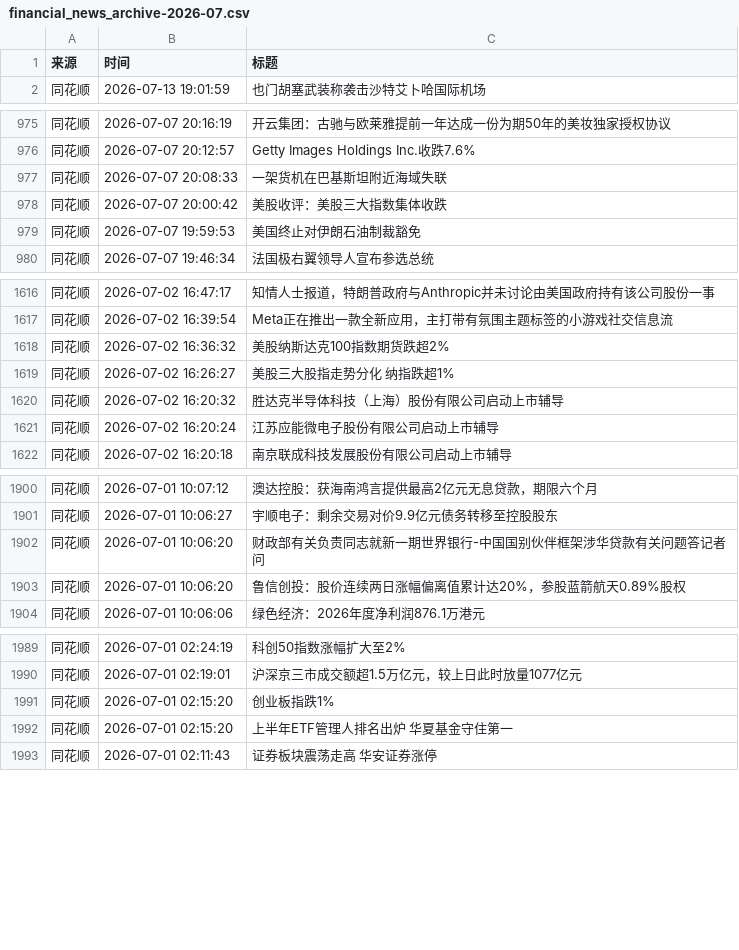
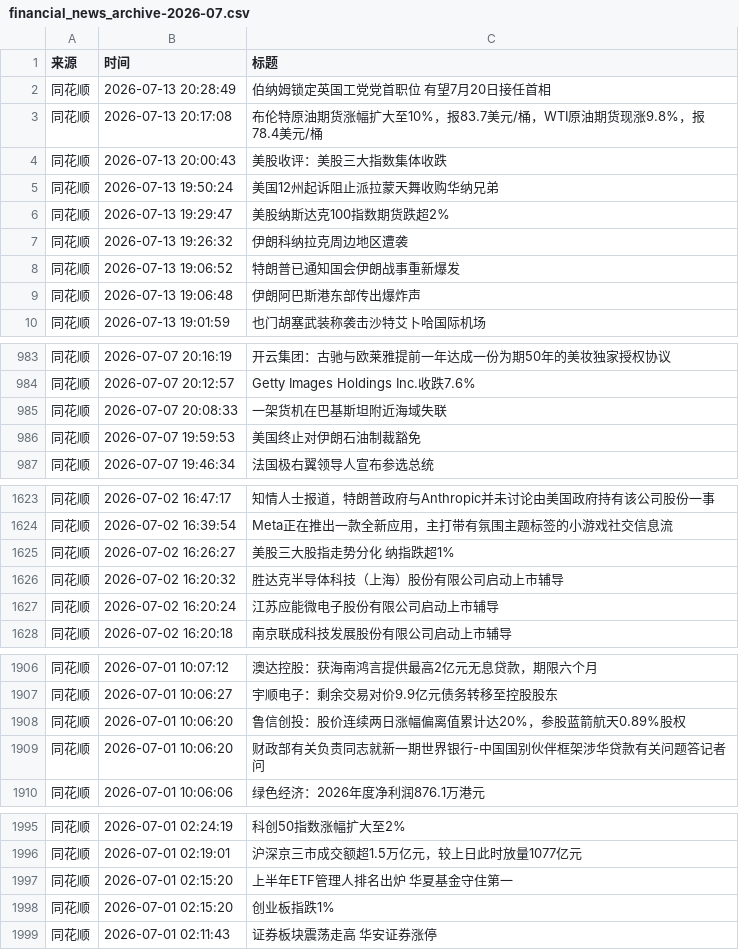
Before and after one commit to ZhangLi1984/AStockNews, a CSV file: financial_news_archive-2026-07.csv, drawn as a sheet; only a part is shown, gaps mark what is left out.

```diff
--- a/financial_news_archive-2026-07.csv
+++ b/financial_news_archive-2026-07.csv
@@ -1,2 +1,10 @@
 来源,时间,标题
+同花顺,2026-07-13 20:28:49,伯纳姆锁定英国工党党首职位 有望7月20日接任首相
+同花顺,2026-07-13 20:17:08,布伦特原油期货涨幅扩大至10%，报83.7美元/桶，WTI原油期货现涨9.8%，报78.4美元/桶
+同花顺,2026-07-13 20:00:43,美股收评：美股三大指数集体收跌
+同花顺,2026-07-13 19:50:24,美国12州起诉阻止派拉蒙天舞收购华纳兄弟
+同花顺,2026-07-13 19:29:47,美股纳斯达克100指数期货跌超2%
+同花顺,2026-07-13 19:26:32,伊朗科纳拉克周边地区遭袭
+同花顺,2026-07-13 19:06:52,特朗普已通知国会伊朗战事重新爆发
+同花顺,2026-07-13 19:06:48,伊朗阿巴斯港东部传出爆炸声
 同花顺,2026-07-13 19:01:59,也门胡塞武装称袭击沙特艾卜哈国际机场
@@ -977,3 +985,2 @@
 同花顺,2026-07-07 20:08:33,一架货机在巴基斯坦附近海域失联
-同花顺,2026-07-07 20:00:42,美股收评：美股三大指数集体收跌
 同花顺,2026-07-07 19:59:53,美国终止对伊朗石油制裁豁免
@@ -1617,3 +1624,2 @@
 同花顺,2026-07-02 16:39:54,Meta正在推出一款全新应用，主打带有氛围主题标签的小游戏社交信息流
-同花顺,2026-07-02 16:36:32,美股纳斯达克100指数期货跌超2%
 同花顺,2026-07-02 16:26:27,美股三大股指走势分化 纳指跌超1%
@@ -1901,4 +1907,4 @@
 同花顺,2026-07-01 10:06:27,宇顺电子：剩余交易对价9.9亿元债务转移至控股股东
-同花顺,2026-07-01 10:06:20,财政部有关负责同志就新一期世界银行-中国国别伙伴框架涉华贷款有关问题答记者问
 同花顺,2026-07-01 10:06:20,鲁信创投：股价连续两日涨幅偏离值累计达20%，参股蓝箭航天0.89%股权
+同花顺,2026-07-01 10:06:20,财政部有关负责同志就新一期世界银行-中国国别伙伴框架涉华贷款有关问题答记者问
 同花顺,2026-07-01 10:06:06,绿色经济：2026年度净利润876.1万港元
@@ -1990,4 +1996,4 @@
 同花顺,2026-07-01 02:19:01,沪深京三市成交额超1.5万亿元，较上日此时放量1077亿元
-同花顺,2026-07-01 02:15:20,创业板指跌1%
 同花顺,2026-07-01 02:15:20,上半年ETF管理人排名出炉 华夏基金守住第一
+同花顺,2026-07-01 02:15:20,创业板指跌1%
 同花顺,2026-07-01 02:11:43,证券板块震荡走高 华安证券涨停
```
